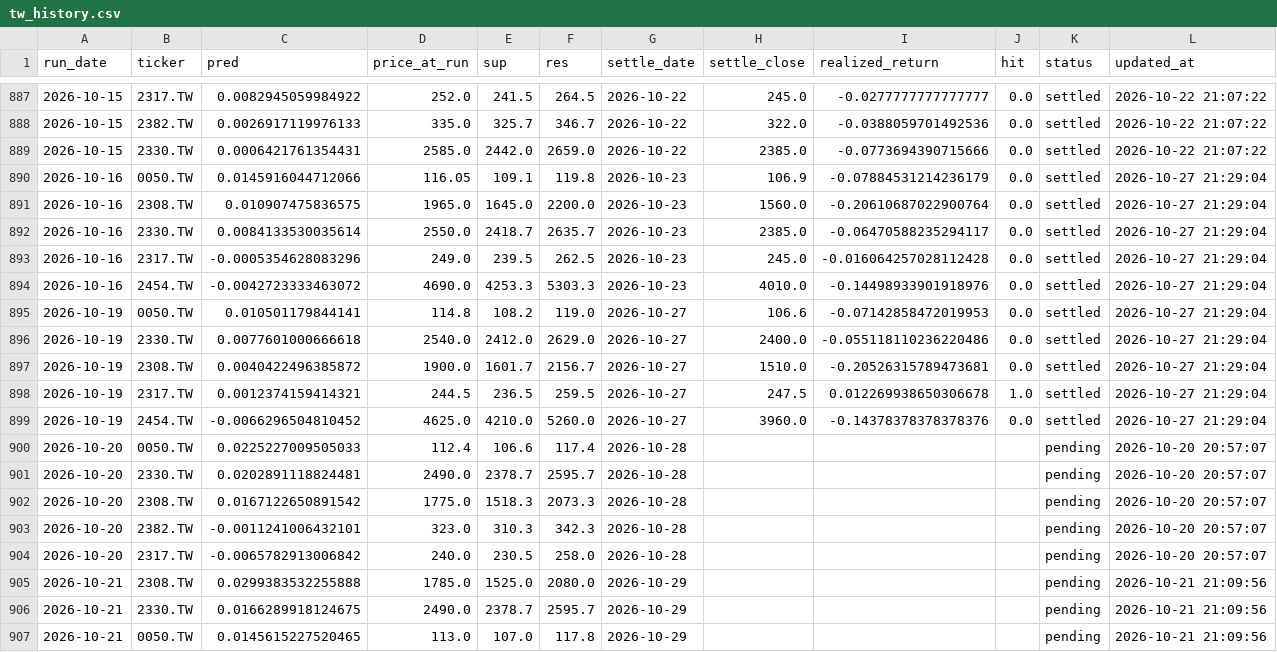
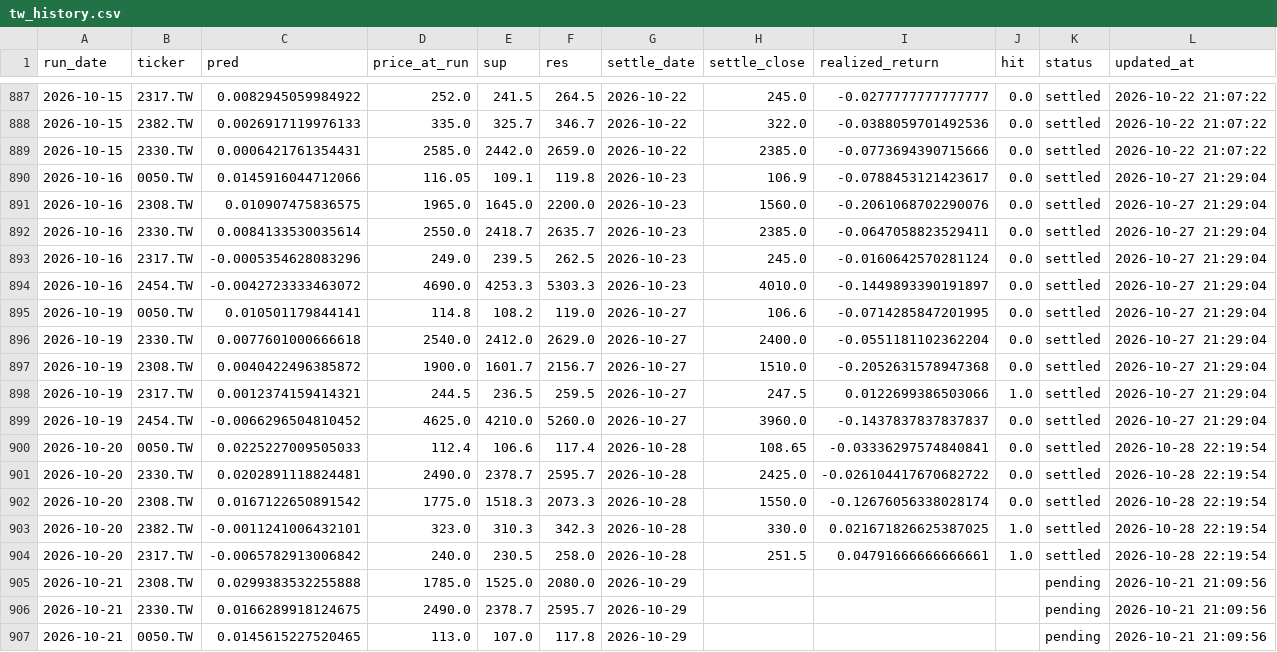
Before and after one commit to chehao0221/taiwan-stock-ai, a CSV file: tw_history.csv, drawn as a sheet; only a part is shown, gaps mark what is left out; the diff covers the shown part only.

```diff
--- a/tw_history.csv
+++ b/tw_history.csv
@@ -889,17 +889,17 @@
 2026-10-15,2330.TW,0.0006421761354431,2585.0,2442.0,2659.0,2026-10-22,2385.0,-0.0773694390715666,0.0,settled,2026-10-22 21:07:22
-2026-10-16,0050.TW,0.0145916044712066,116.05,109.1,119.8,2026-10-23,106.9,-0.07884531214236179,0.0,settled,2026-10-27 21:29:04
-2026-10-16,2308.TW,0.010907475836575,1965.0,1645.0,2200.0,2026-10-23,1560.0,-0.20610687022900764,0.0,settled,2026-10-27 21:29:04
-2026-10-16,2330.TW,0.0084133530035614,2550.0,2418.7,2635.7,2026-10-23,2385.0,-0.06470588235294117,0.0,settled,2026-10-27 21:29:04
-2026-10-16,2317.TW,-0.0005354628083296,249.0,239.5,262.5,2026-10-23,245.0,-0.016064257028112428,0.0,settled,2026-10-27 21:29:04
-2026-10-16,2454.TW,-0.0042723333463072,4690.0,4253.3,5303.3,2026-10-23,4010.0,-0.14498933901918976,0.0,settled,2026-10-27 21:29:04
-2026-10-19,0050.TW,0.010501179844141,114.8,108.2,119.0,2026-10-27,106.6,-0.07142858472019953,0.0,settled,2026-10-27 21:29:04
-2026-10-19,2330.TW,0.0077601000666618,2540.0,2412.0,2629.0,2026-10-27,2400.0,-0.055118110236220486,0.0,settled,2026-10-27 21:29:04
-2026-10-19,2308.TW,0.0040422496385872,1900.0,1601.7,2156.7,2026-10-27,1510.0,-0.20526315789473681,0.0,settled,2026-10-27 21:29:04
-2026-10-19,2317.TW,0.0012374159414321,244.5,236.5,259.5,2026-10-27,247.5,0.012269938650306678,1.0,settled,2026-10-27 21:29:04
-2026-10-19,2454.TW,-0.0066296504810452,4625.0,4210.0,5260.0,2026-10-27,3960.0,-0.14378378378378376,0.0,settled,2026-10-27 21:29:04
-2026-10-20,0050.TW,0.0225227009505033,112.4,106.6,117.4,2026-10-28,,,,pending,2026-10-20 20:57:07
-2026-10-20,2330.TW,0.0202891118824481,2490.0,2378.7,2595.7,2026-10-28,,,,pending,2026-10-20 20:57:07
-2026-10-20,2308.TW,0.0167122650891542,1775.0,1518.3,2073.3,2026-10-28,,,,pending,2026-10-20 20:57:07
-2026-10-20,2382.TW,-0.0011241006432101,323.0,310.3,342.3,2026-10-28,,,,pending,2026-10-20 20:57:07
-2026-10-20,2317.TW,-0.0065782913006842,240.0,230.5,258.0,2026-10-28,,,,pending,2026-10-20 20:57:07
+2026-10-16,0050.TW,0.0145916044712066,116.05,109.1,119.8,2026-10-23,106.9,-0.0788453121423617,0.0,settled,2026-10-27 21:29:04
+2026-10-16,2308.TW,0.010907475836575,1965.0,1645.0,2200.0,2026-10-23,1560.0,-0.2061068702290076,0.0,settled,2026-10-27 21:29:04
+2026-10-16,2330.TW,0.0084133530035614,2550.0,2418.7,2635.7,2026-10-23,2385.0,-0.0647058823529411,0.0,settled,2026-10-27 21:29:04
+2026-10-16,2317.TW,-0.0005354628083296,249.0,239.5,262.5,2026-10-23,245.0,-0.0160642570281124,0.0,settled,2026-10-27 21:29:04
+2026-10-16,2454.TW,-0.0042723333463072,4690.0,4253.3,5303.3,2026-10-23,4010.0,-0.1449893390191897,0.0,settled,2026-10-27 21:29:04
+2026-10-19,0050.TW,0.010501179844141,114.8,108.2,119.0,2026-10-27,106.6,-0.0714285847201995,0.0,settled,2026-10-27 21:29:04
+2026-10-19,2330.TW,0.0077601000666618,2540.0,2412.0,2629.0,2026-10-27,2400.0,-0.0551181102362204,0.0,settled,2026-10-27 21:29:04
+2026-10-19,2308.TW,0.0040422496385872,1900.0,1601.7,2156.7,2026-10-27,1510.0,-0.2052631578947368,0.0,settled,2026-10-27 21:29:04
+2026-10-19,2317.TW,0.0012374159414321,244.5,236.5,259.5,2026-10-27,247.5,0.0122699386503066,1.0,settled,2026-10-27 21:29:04
+2026-10-19,2454.TW,-0.0066296504810452,4625.0,4210.0,5260.0,2026-10-27,3960.0,-0.1437837837837837,0.0,settled,2026-10-27 21:29:04
+2026-10-20,0050.TW,0.0225227009505033,112.4,106.6,117.4,2026-10-28,108.65,-0.03336297574840841,0.0,settled,2026-10-28 22:19:54
+2026-10-20,2330.TW,0.0202891118824481,2490.0,2378.7,2595.7,2026-10-28,2425.0,-0.026104417670682722,0.0,settled,2026-10-28 22:19:54
+2026-10-20,2308.TW,0.0167122650891542,1775.0,1518.3,2073.3,2026-10-28,1550.0,-0.12676056338028174,0.0,settled,2026-10-28 22:19:54
+2026-10-20,2382.TW,-0.0011241006432101,323.0,310.3,342.3,2026-10-28,330.0,0.021671826625387025,1.0,settled,2026-10-28 22:19:54
+2026-10-20,2317.TW,-0.0065782913006842,240.0,230.5,258.0,2026-10-28,251.5,0.04791666666666661,1.0,settled,2026-10-28 22:19:54
 2026-10-21,2308.TW,0.0299383532255888,1785.0,1525.0,2080.0,2026-10-29,,,,pending,2026-10-21 21:09:56
```
Also changed, not shown: 5 added rows and 6 edited cells elsewhere in this file.
